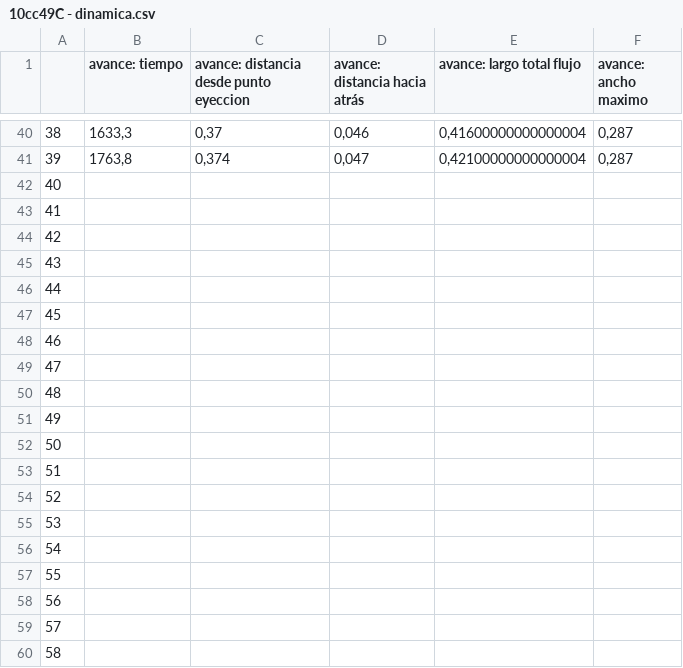
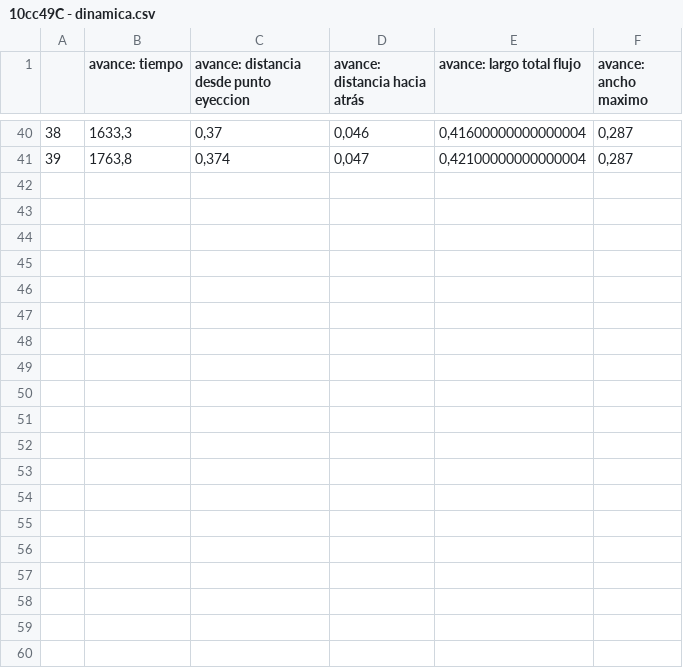
Before and after one commit to sikolio/experimentos_cvera, a CSV file: Data/10cc49C - dinamica.csv, drawn as a sheet; only a part is shown, gaps mark what is left out; the diff covers the shown part only; the diff names each change by its address in the sheet, - before the commit and + after, or states it on an @@ line.

Commit message:
intento de area con ancho y largo

```diff
--- a/Data/10cc49C - dinamica.csv
+++ b/Data/10cc49C - dinamica.csv
-row 42: 40
-row 43: 41
-row 44: 42
-row 45: 43
-row 46: 44
-row 47: 45
-row 48: 46
-row 49: 47
-row 50: 48
-row 51: 49
-row 52: 50
-row 53: 51
-row 54: 52
-row 55: 53
-row 56: 54
-row 57: 55
-row 58: 56
-row 59: 57
-row 60: 58
```
Also changed, not shown: 14 removed rows elsewhere in this file, Data/10cc59C - dinamica.csv, 3 other files.
